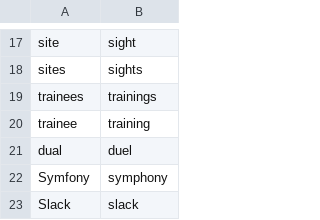
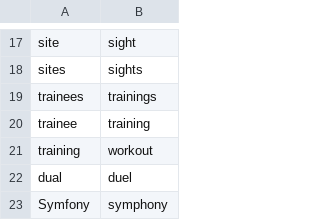
Before and after one commit to danpowley/talon-community, a CSV file: settings/words_to_replace.csv, drawn as a sheet; only a part is shown, gaps mark what is left out; the shorter side is filled out with more unchanged rows.

```diff
--- a/settings/words_to_replace.csv
+++ b/settings/words_to_replace.csv
@@ -20,2 +20,3 @@ trainees,trainings
 trainee,training
+training,workout
 dual,duel
```
Also changed, not shown: 11 other files.
